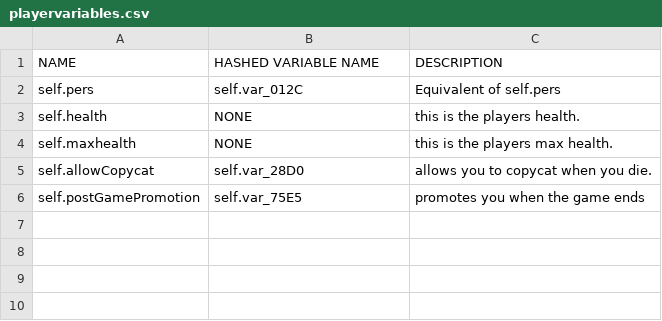
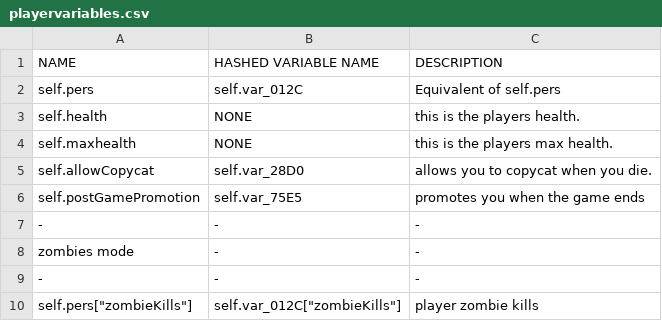
Before and after one commit to leafized/s2functions, a CSV file: variables/playervariables.csv, drawn as a sheet.

Commit message:
added more data

```diff
--- a/variables/playervariables.csv
+++ b/variables/playervariables.csv
@@ -6 +6,5 @@ self.allowCopycat, self.var_28D0, allows you to copycat when you die.
 self.postGamePromotion, self.var_75E5, promotes you when the game ends
+-,-,-
+zombies mode,-,-
+-,-,-
+self.pers["zombieKills"],self.var_012C["zombieKills"], player zombie kills
```
Also changed, not shown: functions/builtins.csv.
